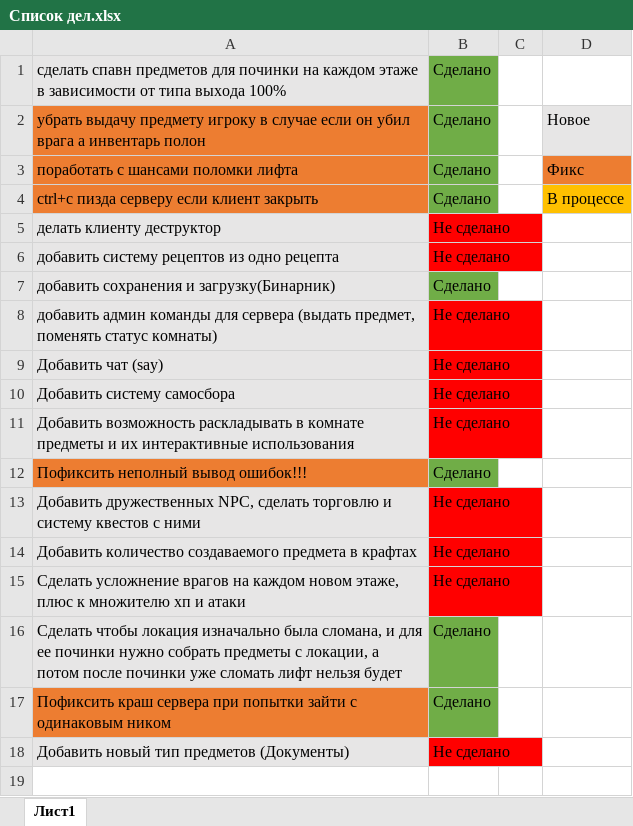
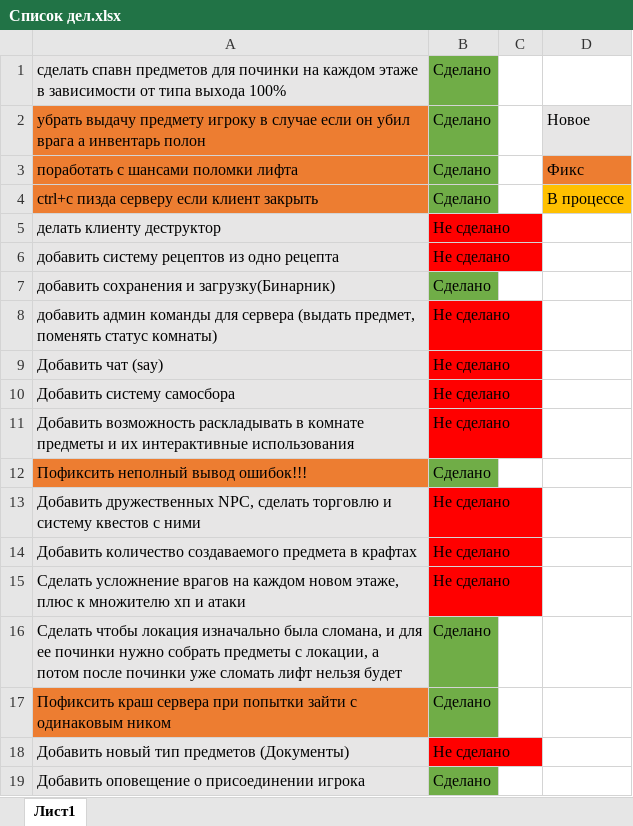
Before and after one commit to GamePadd/GigahrushMUD, an Excel workbook: Список дел.xlsx, sheet Лист1, drawn as a sheet; values as stored, in another font and other column widths than the file's, no borders; the diff names each change by its address in the sheet, - before the commit and + after, or states it on an @@ line.

```diff
--- a/Список дел.xlsx (sheet Лист1)
+++ b/Список дел.xlsx (sheet Лист1)
+row 19: Добавить оповещение о присоединении игрока | Cделано
```
Also changed, not shown: 10 other files.
